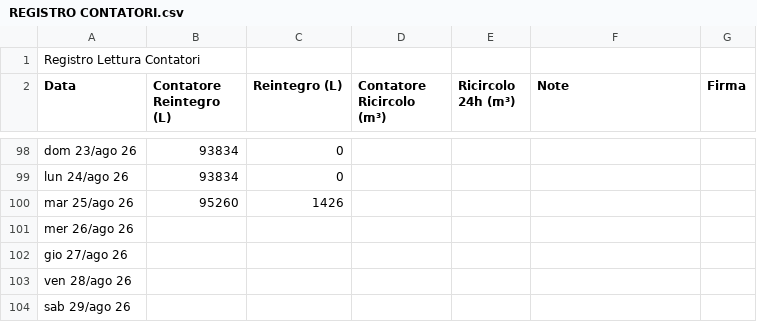
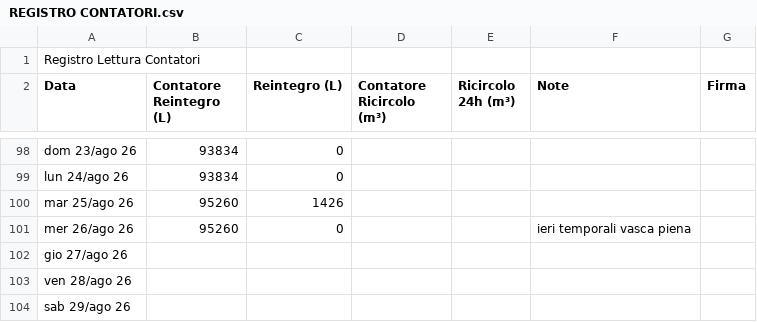
Before and after one commit to paolodelbalio/registrileanfore, a CSV file: REGISTRO CONTATORI.csv, drawn as a sheet; only a part is shown, gaps mark what is left out.

Commit message:
Aggiornamento automatico: REGISTRO CONTATORI.csv

```diff
--- a/REGISTRO CONTATORI.csv
+++ b/REGISTRO CONTATORI.csv
@@ -100,3 +100,3 @@ lun 24/ago 26,93834,0,,,,
 mar 25/ago 26,95260,1426,,,,
-mer 26/ago 26,,,,,,
+mer 26/ago 26,95260,0,,,ieri temporali vasca piena,
 gio 27/ago 26,,,,,,
```
